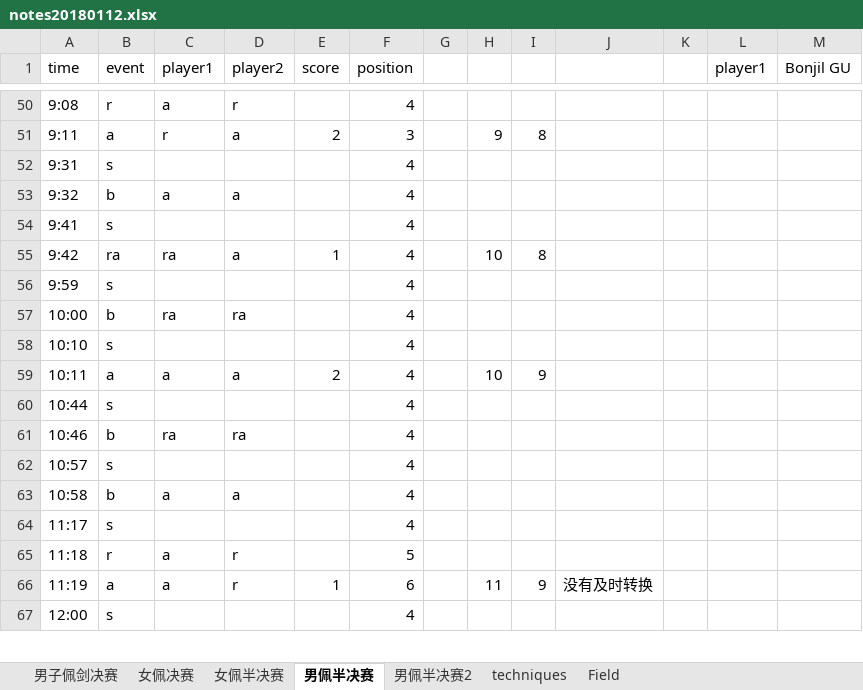
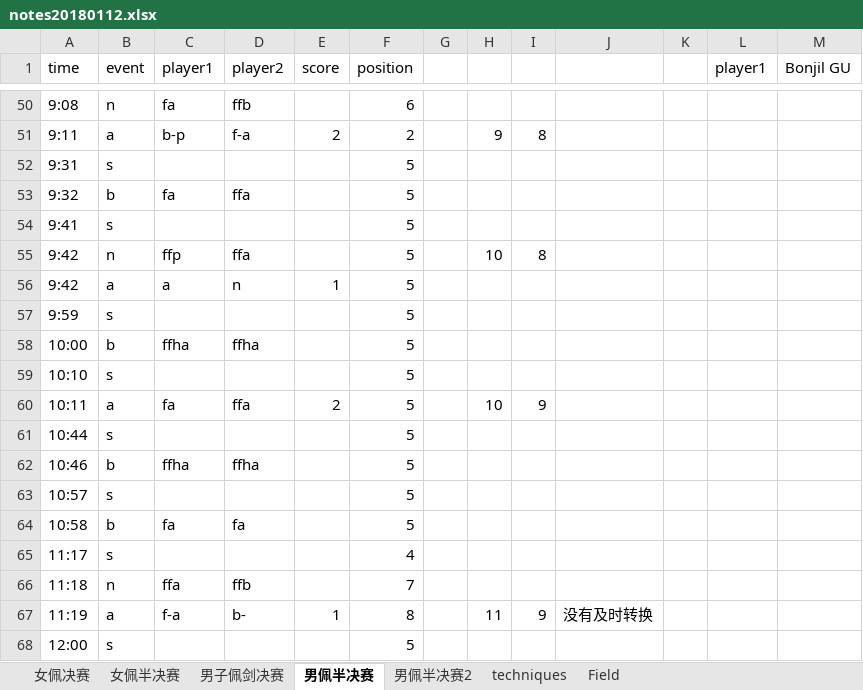
Before and after one commit to ZhangMingdong/FencingVis, an Excel workbook: notes20180112.xlsx, sheet 男佩半决赛, drawn as a sheet; only a part is shown, gaps mark what is left out; values as stored, in another font and other column widths than the file's, no borders; addresses are those after the commit; the diff covers the shown part only; the diff names each change by its address in the sheet, - before the commit and + after, or states it on an @@ line.

```diff
--- a/notes20180112.xlsx (sheet 男佩半决赛)
+++ b/notes20180112.xlsx (sheet 男佩半决赛)
@@ sheet tab order changed: 女佩决赛 | 女佩半决赛 | 男子佩剑决赛 | 男佩半决赛 | 男佩半决赛2 | techniques | Field @@
-B50 (event): r
+B50 (event): n
-C50 (player1): a
+C50 (player1): fa
-D50 (player2): r
+D50 (player2): ffb
-F50 (position): 4
+F50 (position): 6
-C51 (player1): r
+C51 (player1): b-p
-D51 (player2): a
+D51 (player2): f-a
-F51 (position): 3
+F51 (position): 2
-F52:F55 (position): 4
+F52:F55 (position): 5
-C53 (player1): a
+C53 (player1): fa
-D53 (player2): a
+D53 (player2): ffa
-B55 (event): ra
+B55 (event): n
-C55 (player1): ra
+C55 (player1): ffp
-D55 (player2): a
+D55 (player2): ffa
-E55 (score): 1
+E55 (score): (empty)
+row 56: 9:42 | a | a | n | 1 | 5
-F57:F64 (position): 4
+F57:F64 (position): 5
-C58 (player1): ra
+C58 (player1): ffha
-D58 (player2): ra
+D58 (player2): ffha
-C60 (player1): a
+C60 (player1): fa
-D60 (player2): a
+D60 (player2): ffa
-C62 (player1): ra
+C62 (player1): ffha
-D62 (player2): ra
+D62 (player2): ffha
-C64 (player1): a
+C64 (player1): fa
-D64 (player2): a
+D64 (player2): fa
-B66 (event): r
+B66 (event): n
-C66 (player1): a
+C66 (player1): ffa
-D66 (player2): r
+D66 (player2): ffb
-F66 (position): 5
+F66 (position): 7
-C67 (player1): a
+C67 (player1): f-a
-D67 (player2): r
+D67 (player2): b-
-F67 (position): 6
+F67 (position): 8
-F68 (position): 4
+F68 (position): 5
```
Also changed, not shown: 2 added rows, 1 removed row and 128 edited cells elsewhere in this sheet, sheet 男佩半决赛2, 11 other files.
